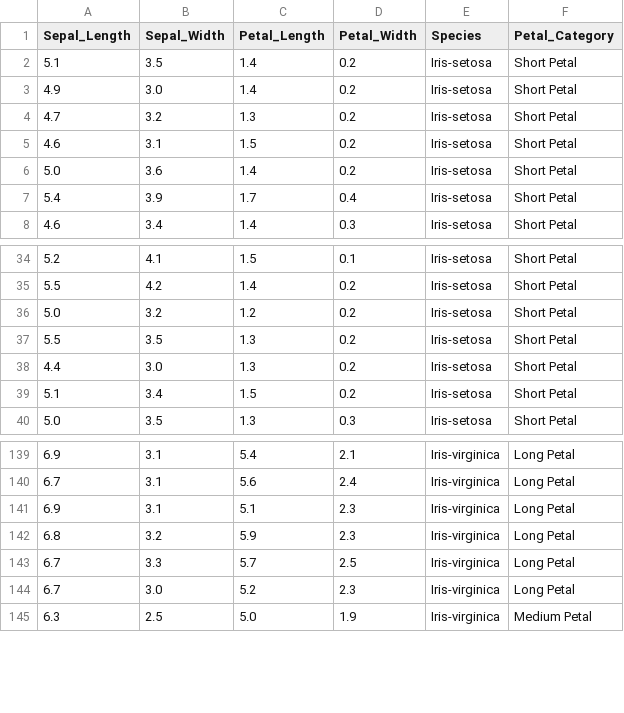
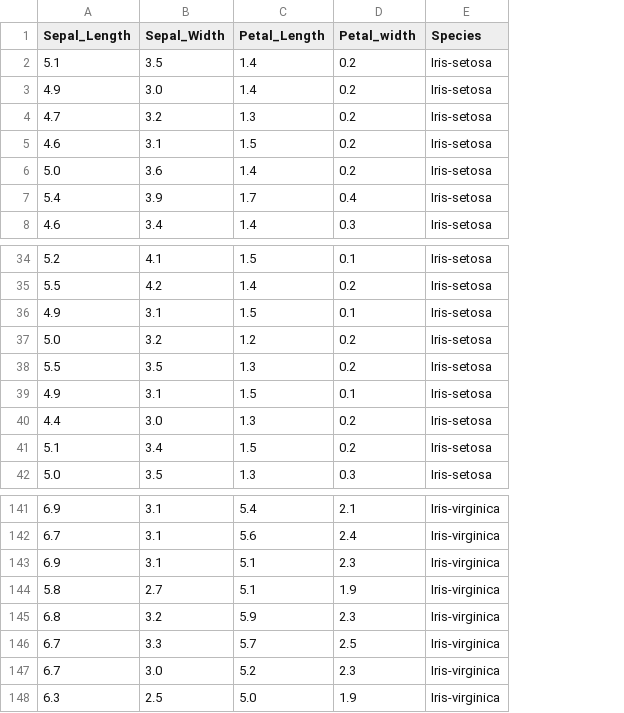
Before and after one commit to MashfikaJahan/iris_dataset_group3, a CSV file: iris_classes.csv, drawn as a sheet; only a part is shown, gaps mark what is left out; removed rows and columns are numbered as before the commit, all else as after; the diff names each change by its address in the sheet, - before the commit and + after, or states it on an @@ line.

```diff
--- a/iris_classes.csv
+++ b/iris_classes.csv
-column F (Petal_Category), rows 2-8: all Short Petal; rows 34-40: all Short Petal; rows 139-145: Long Petal | Long Petal | Long Petal | Long Petal | Long Petal | Long Petal | Medium Petal
-D1: Petal_Width
+D1: Petal_width
+row 36: 4.9 | 3.1 | 1.5 | 0.1 | Iris-setosa
+row 39: 4.9 | 3.1 | 1.5 | 0.1 | Iris-setosa
+row 144: 5.8 | 2.7 | 5.1 | 1.9 | Iris-virginica
```
Also changed, not shown: 2 other files.
